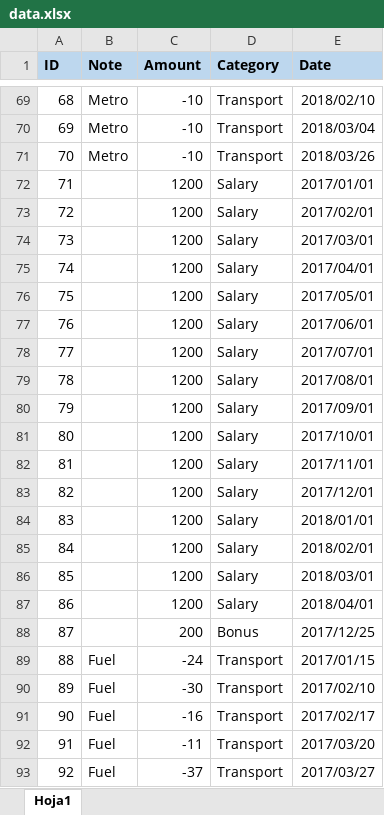
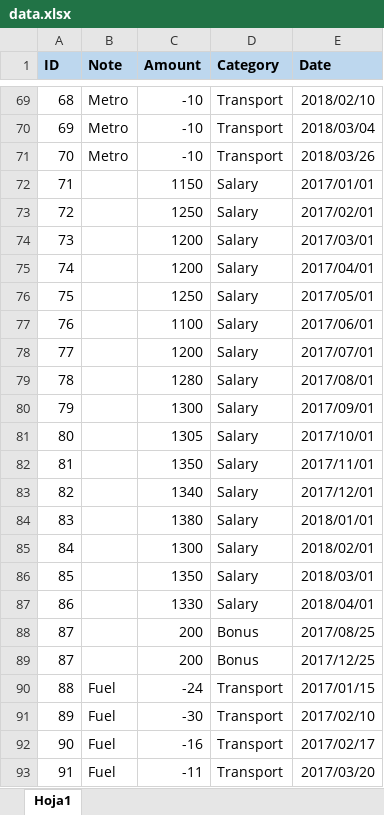
Before and after one commit to villoro/expensor, an Excel workbook: sample_data/data.xlsx, sheet Hoja1, drawn as a sheet; only a part is shown, gaps mark what is left out; the shorter side is filled out with more unchanged rows; values as stored, in another font and other column widths than the file's, no borders; the diff covers the shown part only; the diff names each change by its address in the sheet, - before the commit and + after, or states it on an @@ line.

Commit message:
[NEW] sample date improved

```diff
--- a/sample_data/data.xlsx (sheet Hoja1)
+++ b/sample_data/data.xlsx (sheet Hoja1)
-C72 (Amount): 1200
+C72 (Amount): 1150
-C73 (Amount): 1200
+C73 (Amount): 1250
-C76 (Amount): 1200
+C76 (Amount): 1250
-C77 (Amount): 1200
+C77 (Amount): 1100
-C79 (Amount): 1200
+C79 (Amount): 1280
-C80 (Amount): 1200
+C80 (Amount): 1300
-C81 (Amount): 1200
+C81 (Amount): 1305
-C82 (Amount): 1200
+C82 (Amount): 1350
-C83 (Amount): 1200
+C83 (Amount): 1340
-C84 (Amount): 1200
+C84 (Amount): 1380
-C85 (Amount): 1200
+C85 (Amount): 1300
-C86 (Amount): 1200
+C86 (Amount): 1350
-C87 (Amount): 1200
+C87 (Amount): 1330
+row 88: 87 |  | 200 | Bonus | 2017/08/25
```
Also changed, not shown: 89 added rows elsewhere in this sheet, 1 other file.
